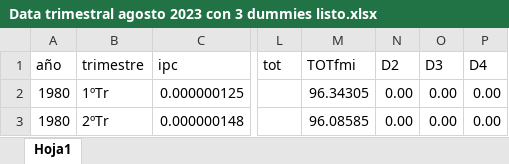
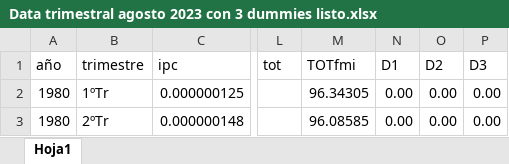
Before and after one commit to mbarrena/tesis, an Excel workbook: data/Data trimestral agosto 2023 con 3 dummies listo.xlsx, sheet Hoja1, drawn as a sheet; only a part is shown, gaps mark what is left out; values as stored, in another font and other column widths than the file's, no borders; the diff names each change by its address in the sheet, - before the commit and + after, or states it on an @@ line.

Commit message:
Actualizacion manual

```diff
--- a/data/Data trimestral agosto 2023 con 3 dummies listo.xlsx (sheet Hoja1)
+++ b/data/Data trimestral agosto 2023 con 3 dummies listo.xlsx (sheet Hoja1)
-N1: D2
+N1: D1
-O1: D3
+O1: D2
-P1: D4
+P1: D3
```
